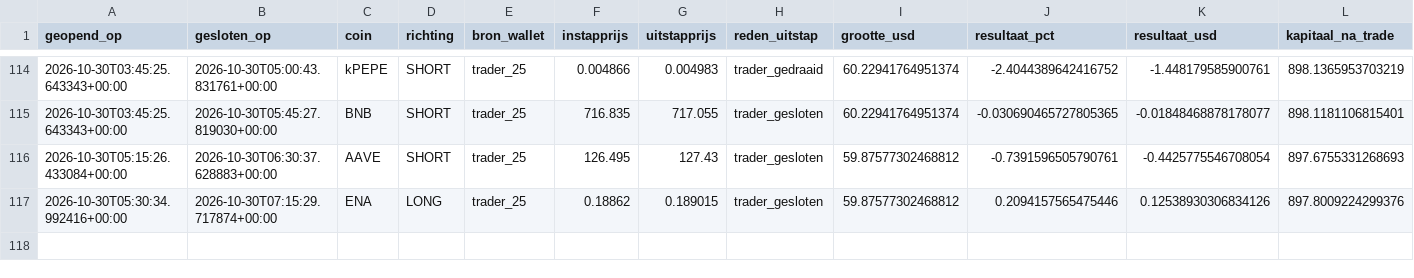
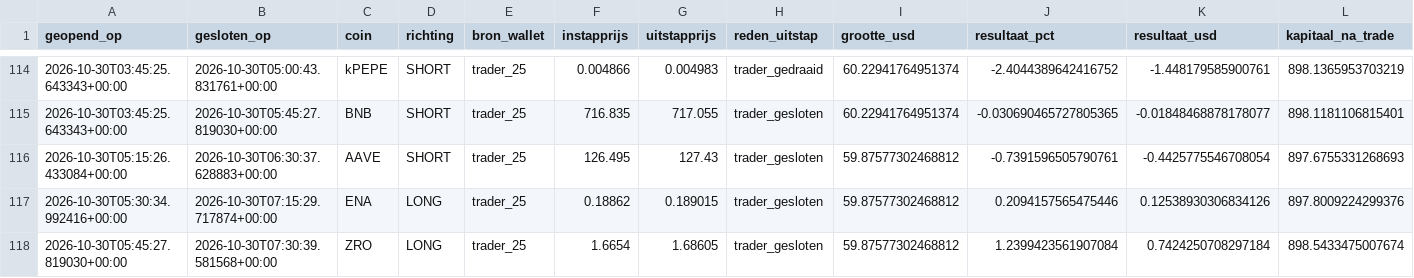
Before and after one commit to wave25031/copytrack, a CSV file: copytrack_voor_github/output/paper_trades_log.csv, drawn as a sheet; only a part is shown, gaps mark what is left out.

```diff
--- a/copytrack_voor_github/output/paper_trades_log.csv
+++ b/copytrack_voor_github/output/paper_trades_log.csv
@@ -117 +117,2 @@ geopend_op,gesloten_op,coin,richting,bron_wallet,instapprijs,uitstapprijs,reden_
 2026-10-30T05:30:34.992416+00:00,2026-10-30T07:15:29.717874+00:00,ENA,LONG,trader_25,0.18862,0.189015,trader_gesloten,59.87577302468812,0.2094157565475446,0.12538930306834126,897.8009224299376
+2026-10-30T05:45:27.819030+00:00,2026-10-30T07:30:39.581568+00:00,ZRO,LONG,trader_25,1.6654,1.68605,trader_gesloten,59.87577302468812,1.2399423561907084,0.7424250708297184,898.5433475007674
```
Also changed, not shown: copytrack_voor_github/output/signals_log.csv, 2 other files.
